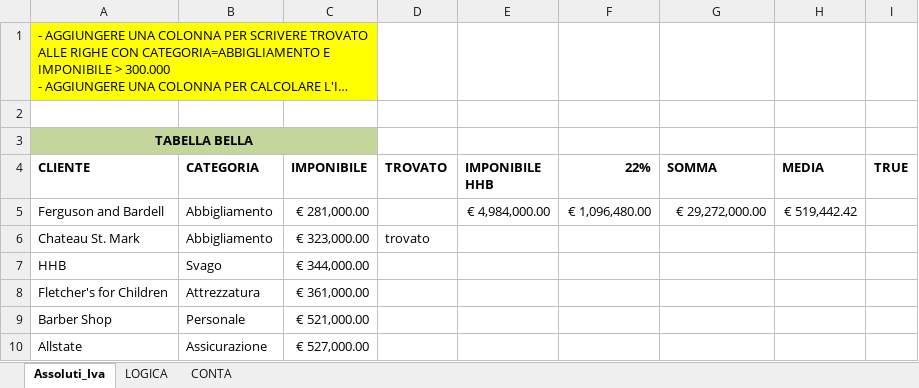
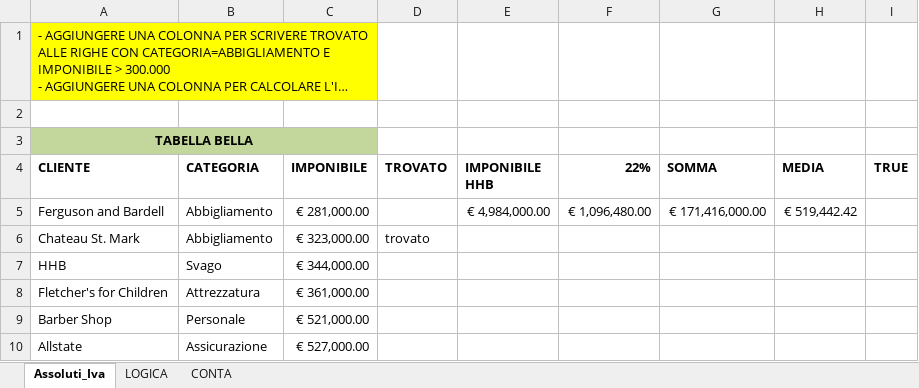
Before and after one commit to Tlcozz/EPICODE_EXCEL_DAPT0524, an Excel workbook: ESERCIZIO W1D2.xlsx, sheet Assoluti_Iva, drawn as a sheet; only a part is shown; long unchanged cells end in …; values as stored, in another font and other column widths than the file's, no borders; conditional formats not drawn; the diff names each change by its address in the sheet, - before the commit and + after, or states it on an @@ line.

Commit message:
Add files via upload
Ho dovuto ricaricare il file poichè nel calcolo della somma prima task mi aveva saltato dei valori generando un valore errato

```diff
--- a/ESERCIZIO W1D2.xlsx (sheet Assoluti_Iva)
+++ b/ESERCIZIO W1D2.xlsx (sheet Assoluti_Iva)
-G5 (SOMMA): € 29,272,000.00
+G5 (SOMMA): € 171,416,000.00
```
